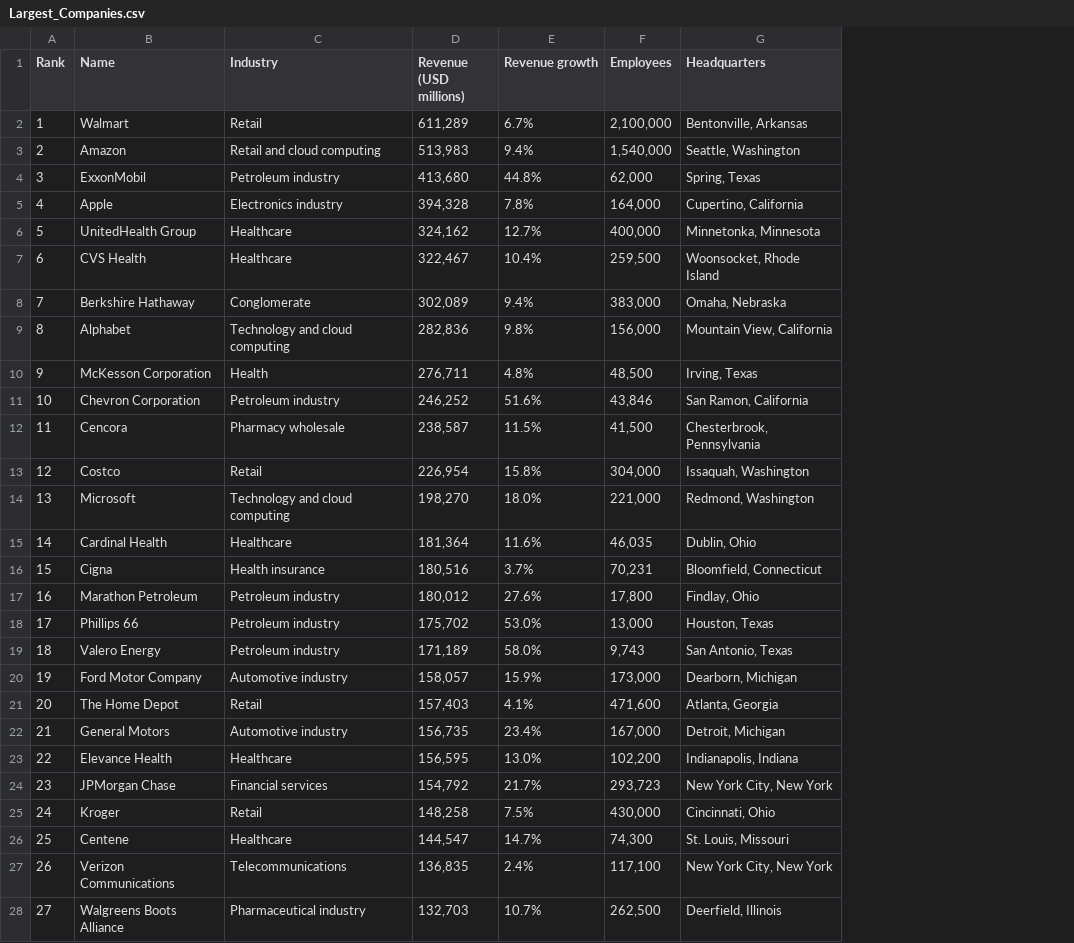
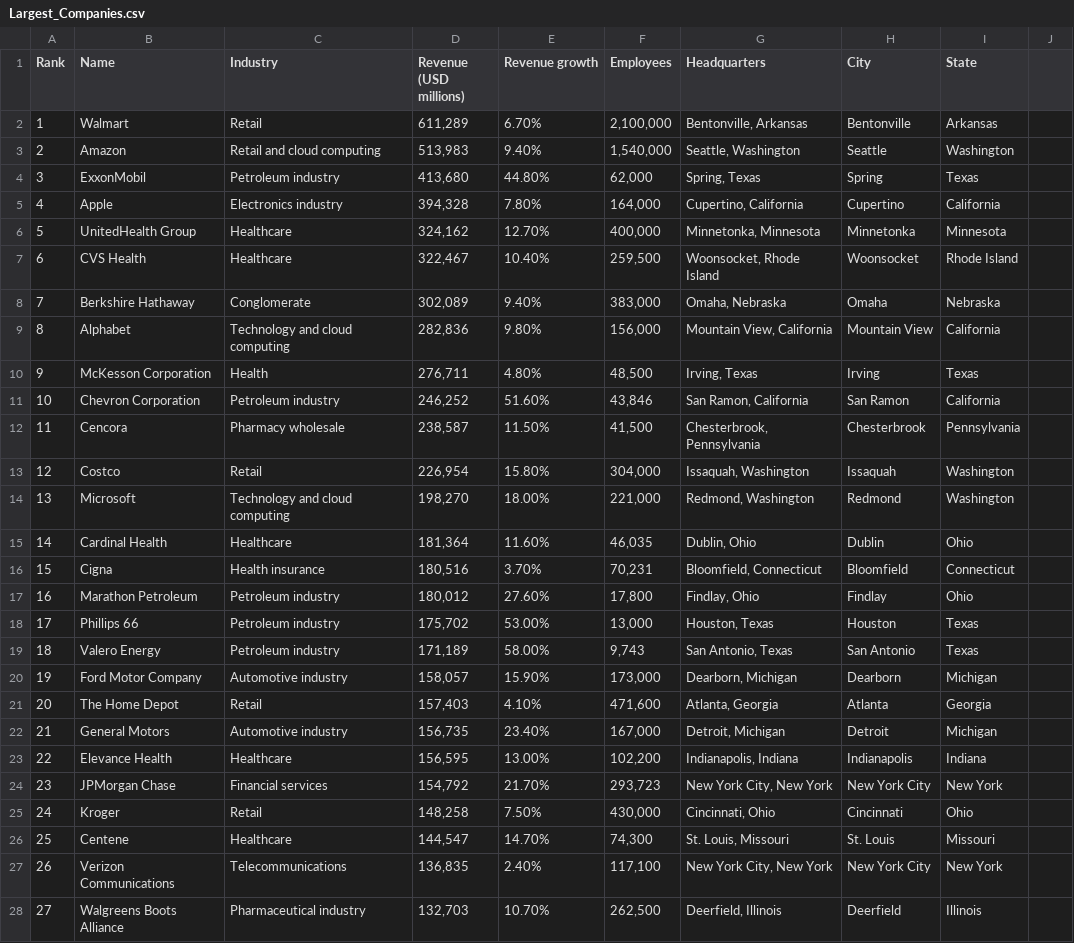
Before and after one commit to Mplumacher1/100-Largest-USA-Companies, a CSV file: Largest_Companies.csv, drawn as a sheet; only a part is shown; the diff covers the shown part only; the diff names each change by its address in the sheet, - before the commit and + after, or states it on an @@ line.

Commit message:
Add files via upload

```diff
--- a/Largest_Companies.csv
+++ b/Largest_Companies.csv
+column H (City), rows 2-28: Bentonville | Seattle | Spring | Cupertino | Minnetonka | Woonsocket | Omaha | Mountain View | Irving | San Ramon | Chesterbrook | Issaquah | Redmond | Dublin | Bloomfield | Findlay | Houston | San Antonio | Dearborn | Atlanta | Detroit | Indianapolis | New York City | Cincinnati | St. Louis | New York City | Deerfield
+column I (State), rows 2-28: Arkansas | Washington | Texas | California | Minnesota | Rhode Island | Nebraska | California | Texas | California | Pennsylvania | Washington | Washington | Ohio | Connecticut | Ohio | Texas | Texas | Michigan | Georgia | Michigan | Indiana | New York | Ohio | Missouri | New York | Illinois
+column J, empty
-E2 (Revenue growth): 6.7%
+E2 (Revenue growth): 6.70%
-E3 (Revenue growth): 9.4%
+E3 (Revenue growth): 9.40%
-E4 (Revenue growth): 44.8%
+E4 (Revenue growth): 44.80%
-E5 (Revenue growth): 7.8%
+E5 (Revenue growth): 7.80%
-E6 (Revenue growth): 12.7%
+E6 (Revenue growth): 12.70%
-E7 (Revenue growth): 10.4%
+E7 (Revenue growth): 10.40%
-E8 (Revenue growth): 9.4%
+E8 (Revenue growth): 9.40%
-E9 (Revenue growth): 9.8%
+E9 (Revenue growth): 9.80%
-E10 (Revenue growth): 4.8%
+E10 (Revenue growth): 4.80%
-E11 (Revenue growth): 51.6%
+E11 (Revenue growth): 51.60%
-E12 (Revenue growth): 11.5%
+E12 (Revenue growth): 11.50%
-E13 (Revenue growth): 15.8%
+E13 (Revenue growth): 15.80%
-E14 (Revenue growth): 18.0%
+E14 (Revenue growth): 18.00%
-E15 (Revenue growth): 11.6%
+E15 (Revenue growth): 11.60%
-E16 (Revenue growth): 3.7%
+E16 (Revenue growth): 3.70%
-E17 (Revenue growth): 27.6%
+E17 (Revenue growth): 27.60%
-E18 (Revenue growth): 53.0%
+E18 (Revenue growth): 53.00%
-E19 (Revenue growth): 58.0%
+E19 (Revenue growth): 58.00%
-E20 (Revenue growth): 15.9%
+E20 (Revenue growth): 15.90%
-E21 (Revenue growth): 4.1%
+E21 (Revenue growth): 4.10%
-E22 (Revenue growth): 23.4%
+E22 (Revenue growth): 23.40%
-E23 (Revenue growth): 13.0%
+E23 (Revenue growth): 13.00%
-E24 (Revenue growth): 21.7%
+E24 (Revenue growth): 21.70%
-E25 (Revenue growth): 7.5%
+E25 (Revenue growth): 7.50%
-E26 (Revenue growth): 14.7%
+E26 (Revenue growth): 14.70%
-E27 (Revenue growth): 2.4%
+E27 (Revenue growth): 2.40%
-E28 (Revenue growth): 10.7%
+E28 (Revenue growth): 10.70%
```
Also changed, not shown: 73 edited cells elsewhere in this file.
